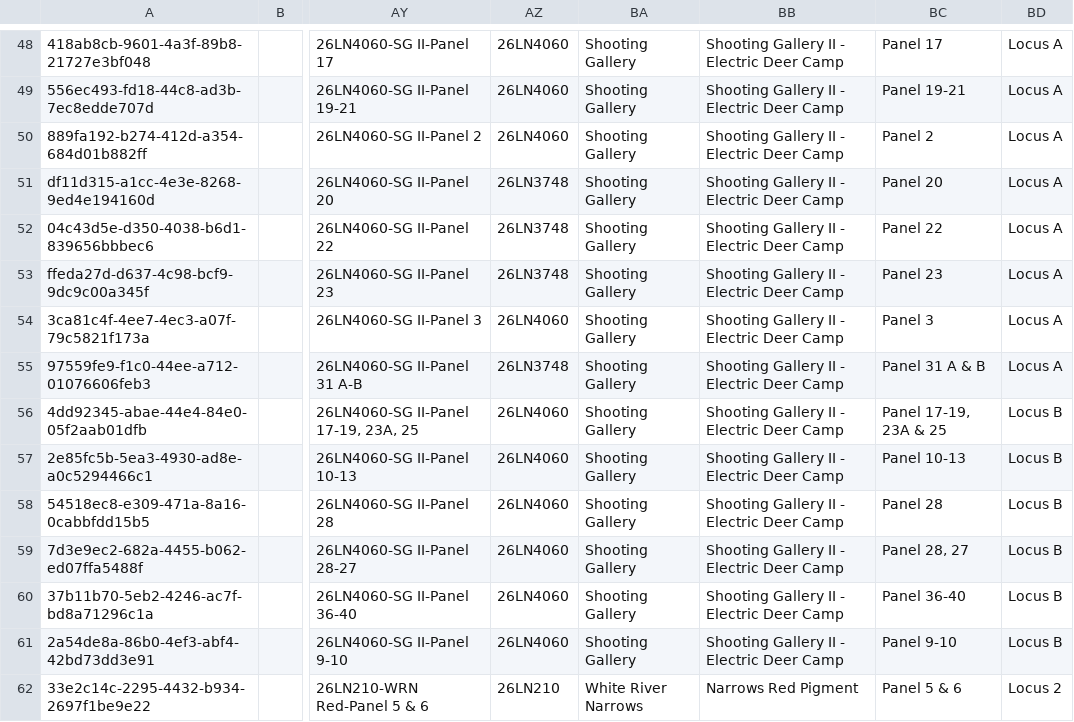
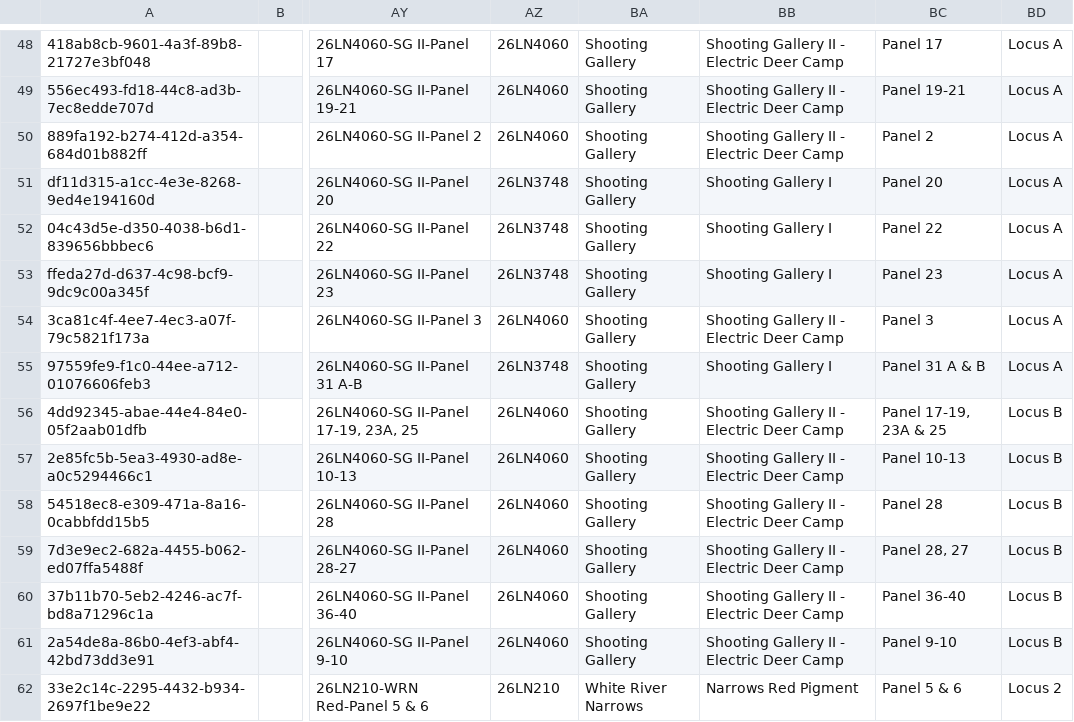
Before and after one commit to legiongis/lcai, a CSV file: pkg/business_data/3D_Rock_Art_Panel_2026-01-22_17-01-28.csv, drawn as a sheet; only a part is shown, gaps mark what is left out; the diff names each change by its address in the sheet, - before the commit and + after, or states it on an @@ line.

```diff
--- a/pkg/business_data/3D_Rock_Art_Panel_2026-01-22_17-01-28.csv
+++ b/pkg/business_data/3D_Rock_Art_Panel_2026-01-22_17-01-28.csv
-BB51:BB53: Shooting Gallery II - Electric Deer Camp
+BB51:BB53: Shooting Gallery I
-BB55: Shooting Gallery II - Electric Deer Camp
+BB55: Shooting Gallery I
```
Also changed, not shown: pkg/business_data/Pointcloud_2026-01-22_17-03-07.csv.
